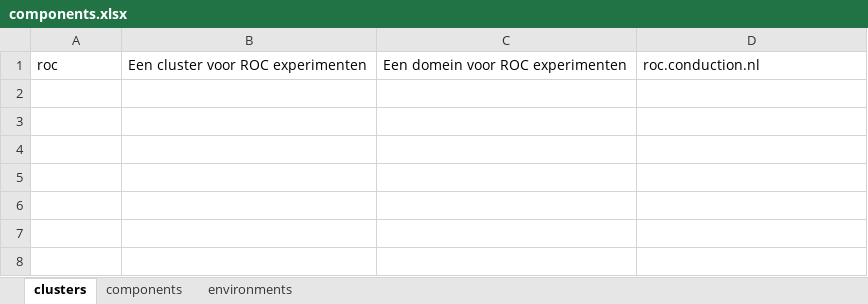
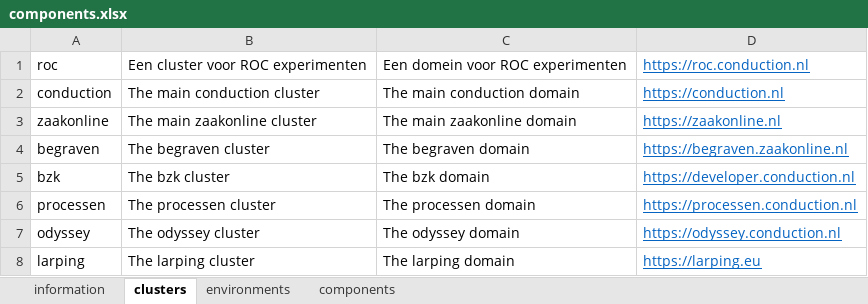
Before and after one commit to ConductionNL/environment-component, an Excel workbook: api/src/Service/resources/components.xlsx, sheet clusters, drawn as a sheet; values as stored, in another font and other column widths than the file's, no borders; the diff names each change by its address in the sheet, - before the commit and + after, or states it on an @@ line.

```diff
--- a/api/src/Service/resources/components.xlsx (sheet clusters)
+++ b/api/src/Service/resources/components.xlsx (sheet clusters)
+sheet tab: information
@@ sheet tab order changed: information | clusters | environments | components @@
-D1: roc.conduction.nl
+D1: https://roc.conduction.nl
@@ D1 underline: off → on, text colour: black → #0563C1 @@
+row 2: conduction | The main conduction cluster | The main conduction domain | https://conduction.nl
+row 3: zaakonline | The main zaakonline cluster | The main zaakonline domain | https://zaakonline.nl
+row 4: begraven | The begraven cluster | The begraven domain | https://begraven.zaakonline.nl
+row 5: bzk | The bzk cluster | The bzk domain | https://developer.conduction.nl
+row 6: processen | The processen cluster | The processen domain | https://processen.conduction.nl
+row 7: odyssey | The odyssey cluster | The odyssey domain | https://odyssey.conduction.nl
+row 8: larping | The larping cluster | The larping domain | https://larping.eu
```
Also changed, not shown: sheet components, 1 other file.
